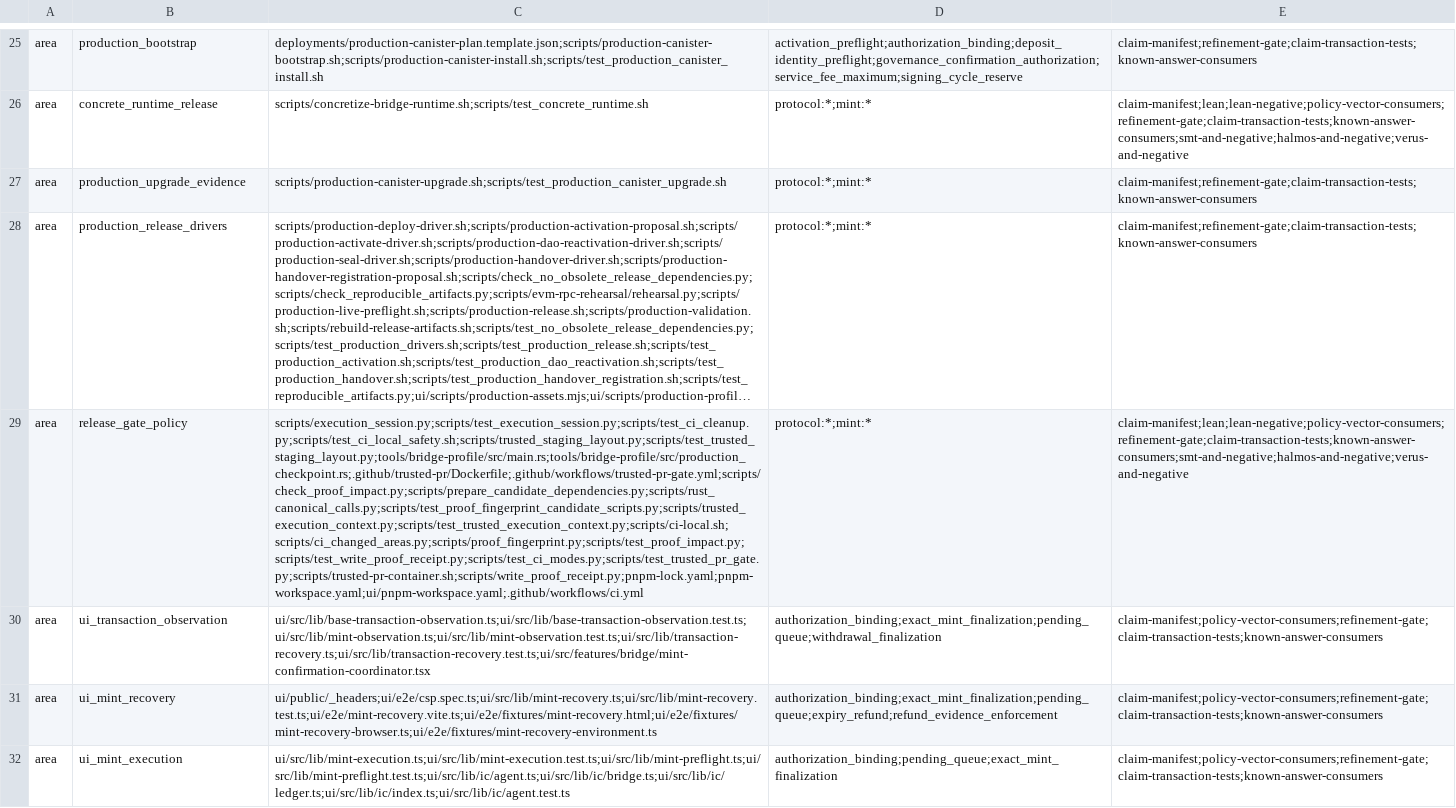
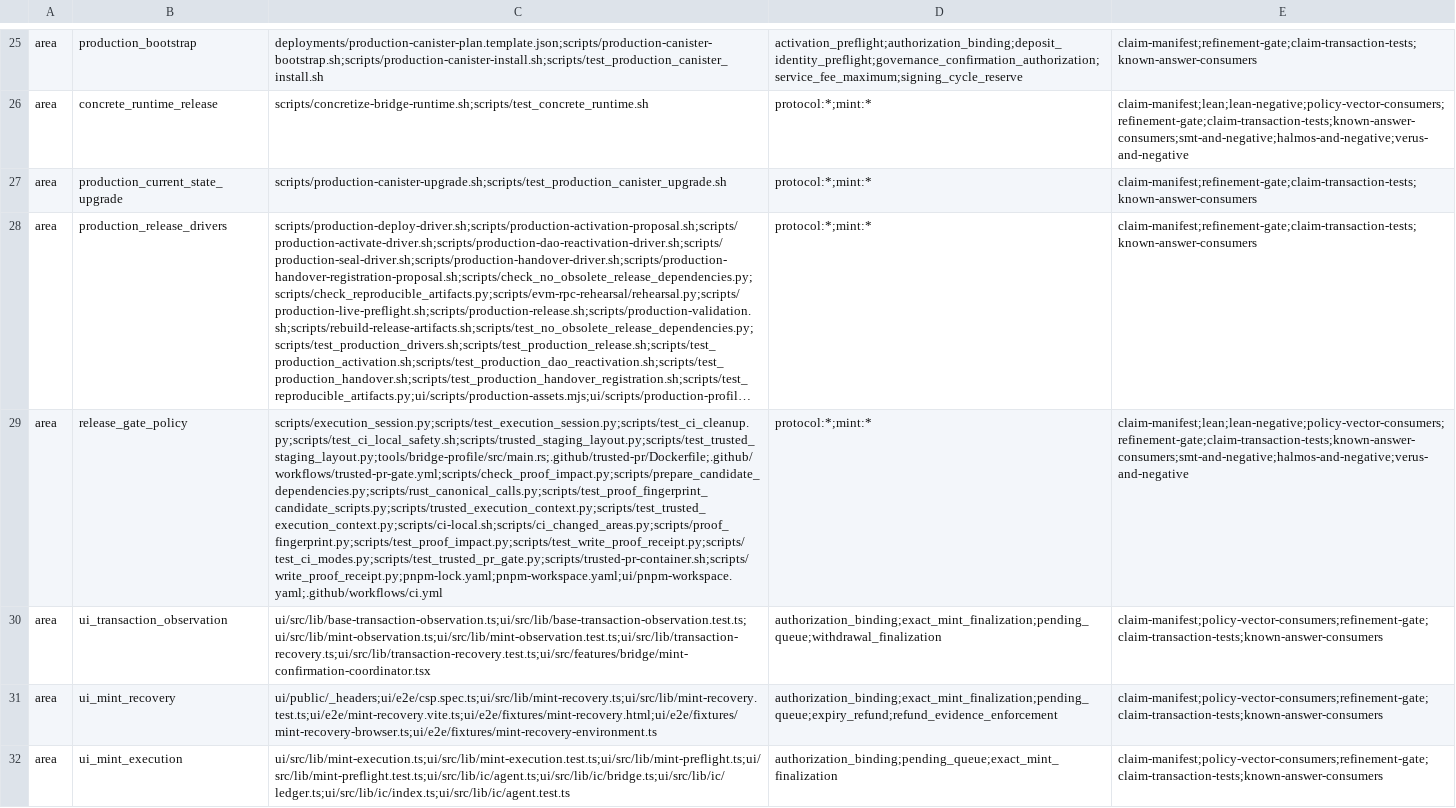
Before and after one commit to humandebri/Bridge, a TSV file: verification/proof-impact.tsv, drawn as a sheet; only a part is shown, gaps mark what is left out; long unchanged cells end in …; the diff names each change by its address in the sheet, - before the commit and + after, or states it on an @@ line.

```diff
--- a/verification/proof-impact.tsv
+++ b/verification/proof-impact.tsv
-B27: production_upgrade_evidence
+B27: production_current_state_upgrade
-C29: scripts/execution_session.py;scripts/test_execution_session.py;scripts/test_ci_cleanup.py;scripts/test_ci_local_safety.sh;scripts/trusted_staging_layout.py;scripts/test_trusted_staging_layout.py;tools/bridge-profile/src/main.rs;tools/bridge-profile/src/production_checkpoint.rs;.github/trusted-pr/Dockerfile;.github/workflows/trusted-pr-gate.yml;scripts/check_proof_impact.py;scripts/prepare_candidate_dependencies.py;scripts/rust_canonical_calls.py;scripts/test_proof_fingerprint_candidate_scripts.py;scripts/trusted_execution_context.py;scripts/test_trusted_execution_context.py;scripts/ci-local.sh;scripts/ci_changed_areas.py;scripts/proof_fingerprint.py;scripts/test_proof_impact.py;scripts/test_write_proof_receipt.py;scripts/test_ci_modes.py;scripts/test_trusted_pr_gate.py;scripts/trusted-pr-container.sh;scripts/write_proof_receipt.py;pnpm-lock.yaml;pnpm-workspace.yaml;ui/pnpm-workspace.yaml;.github/workflows/ci.yml
+C29: scripts/execution_session.py;scripts/test_execution_session.py;scripts/test_ci_cleanup.py;scripts/test_ci_local_safety.sh;scripts/trusted_staging_layout.py;scripts/test_trusted_staging_layout.py;tools/bridge-profile/src/main.rs;.github/trusted-pr/Dockerfile;.github/workflows/trusted-pr-gate.yml;scripts/check_proof_impact.py;scripts/prepare_candidate_dependencies.py;scripts/rust_canonical_calls.py;scripts/test_proof_fingerprint_candidate_scripts.py;scripts/trusted_execution_context.py;scripts/test_trusted_execution_context.py;scripts/ci-local.sh;scripts/ci_changed_areas.py;scripts/proof_fingerprint.py;scripts/test_proof_impact.py;scripts/test_write_proof_receipt.py;scripts/test_ci_modes.py;scripts/test_trusted_pr_gate.py;scripts/trusted-pr-container.sh;scripts/write_proof_receipt.py;pnpm-lock.yaml;pnpm-workspace.yaml;ui/pnpm-workspace.yaml;.github/workflows/ci.yml
```
Also changed, not shown: verification/claim-test-links.tsv, verification/claim-test-manifest.tsv, 41 other files.
